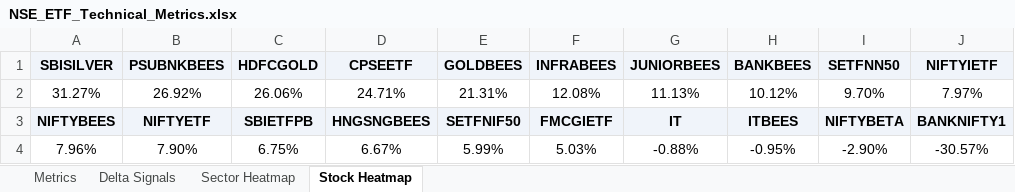
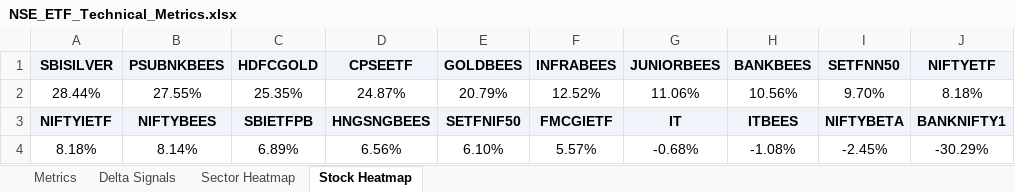
Before and after one commit to RanjitChennai/market-reports, an Excel workbook: NSE_ETF_Technical_Metrics.xlsx, sheet Stock Heatmap, drawn as a sheet; values as stored, in another font and other column widths than the file's, no borders; conditional formats not drawn; removed rows and columns are numbered as before the commit, all else as after; the diff names each change by its address in the sheet, - before the commit and + after, or states it on an @@ line.

```diff
--- a/NSE_ETF_Technical_Metrics.xlsx (sheet Stock Heatmap)
+++ b/NSE_ETF_Technical_Metrics.xlsx (sheet Stock Heatmap)
-J1: NIFTYIETF
+J1: NIFTYETF
-row 2: 31.27% | 26.92% | 26.06% | 24.71% | 21.31% | 12.08% | 11.13% | 10.12% | 9.70% | 7.97%
+row 2: 28.44% | 27.55% | 25.35% | 24.87% | 20.79% | 12.52% | 11.06% | 10.56% | 9.70% | 8.18%
-A3 (SBISILVER): NIFTYBEES
+A3 (SBISILVER): NIFTYIETF
-B3 (PSUBNKBEES): NIFTYETF
+B3 (PSUBNKBEES): NIFTYBEES
-row 4: 7.96% | 7.90% | 6.75% | 6.67% | 5.99% | 5.03% | -0.88% | -0.95% | -2.90% | -30.57%
+row 4: 8.18% | 8.14% | 6.89% | 6.56% | 6.10% | 5.57% | -0.68% | -1.08% | -2.45% | -30.29%
```
Also changed, not shown: sheet Metrics, sheet Delta Signals, sheet Sector Heatmap.
